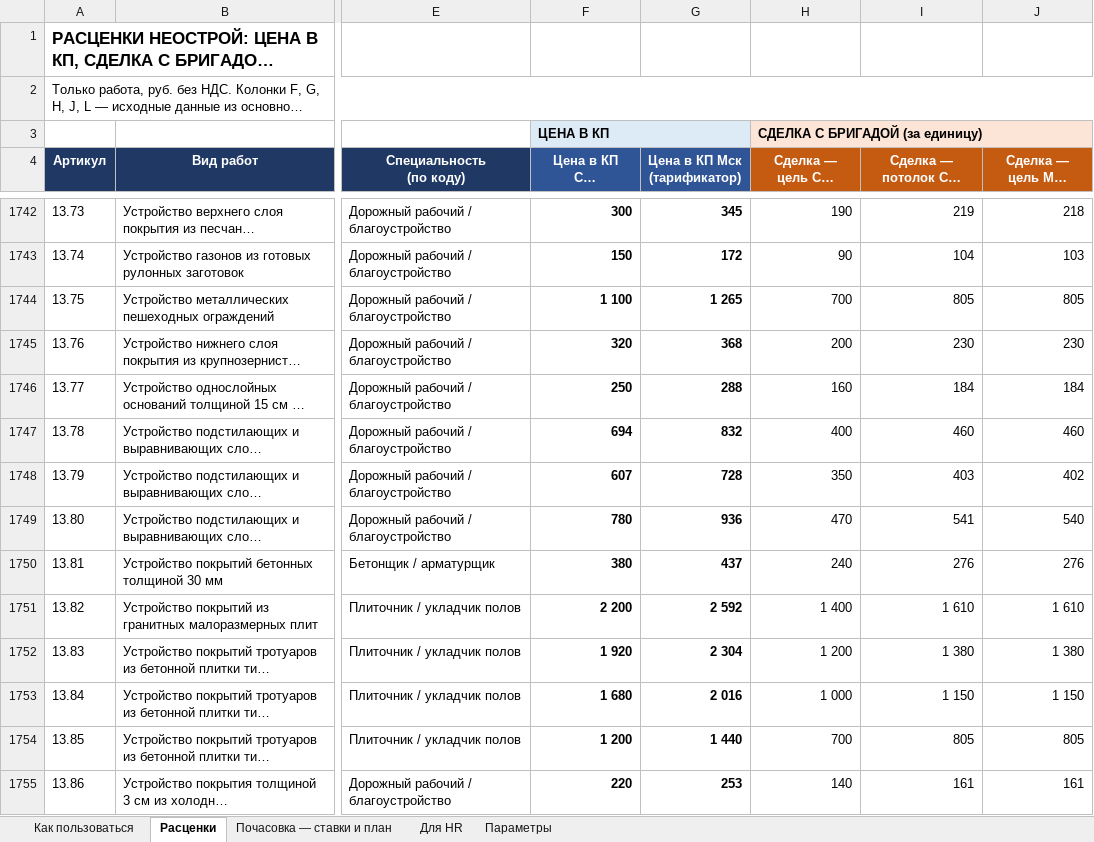
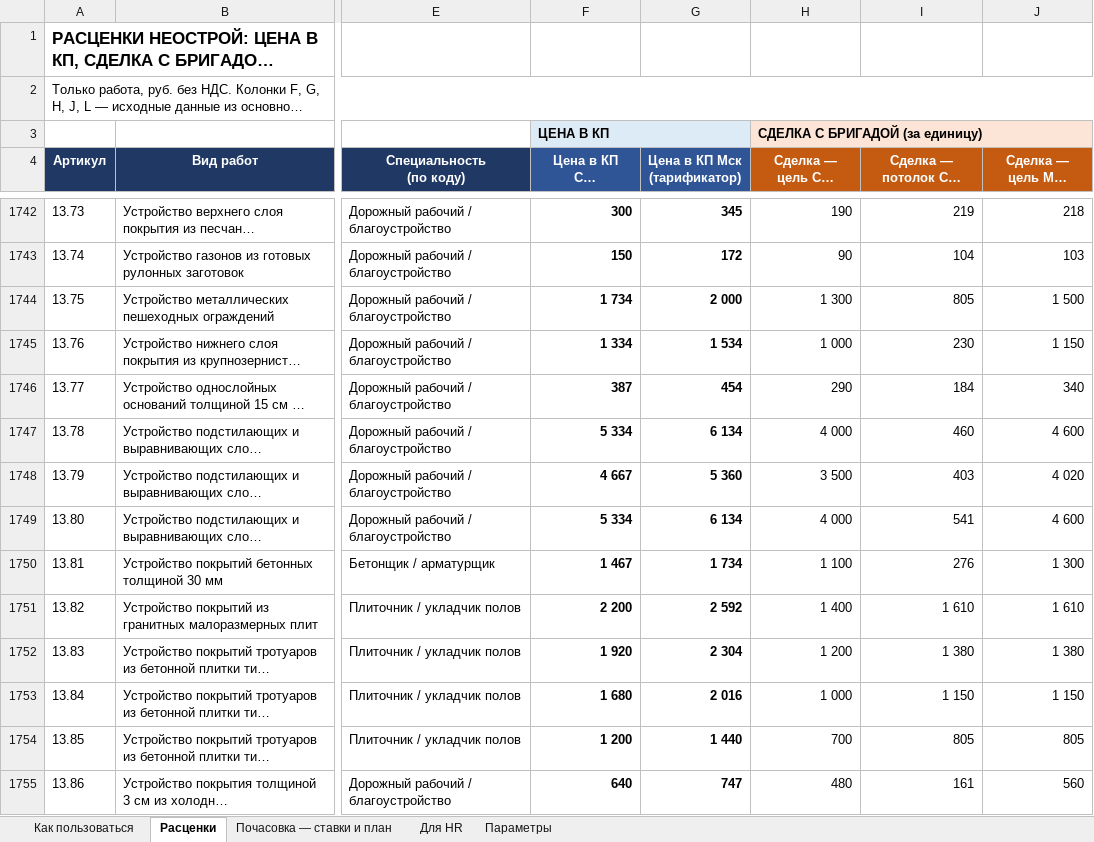
Before and after one commit to ackamenev-lgtm/smeta-web, an Excel workbook: common/Промт и тарификатор/Расценки НЕОСТРОЙ — для сотрудников.xlsx, sheet Расценки, drawn as a sheet; only a part is shown, gaps mark what is left out; long unchanged cells end in …; values as stored, in another font and other column widths than the file's, no borders; conditional formats not drawn; the diff covers the shown part only; the diff names each change by its address in the sheet, - before the commit and + after, or states it on an @@ line.

```diff
--- a/common/Промт и тарификатор/Расценки НЕОСТРОЙ — для сотрудников.xlsx (sheet Расценки)
+++ b/common/Промт и тарификатор/Расценки НЕОСТРОЙ — для сотрудников.xlsx (sheet Расценки)
-F1744 (Цена в КП СПб (тарификатор)): 1 100
+F1744 (Цена в КП СПб (тарификатор)): 1 734
-G1744 (Цена в КП Мск (тарификатор)): 1 265
+G1744 (Цена в КП Мск (тарификатор)): 2 000
-H1744 (Сделка — цель СПб (тарификатор)): 700
+H1744 (Сделка — цель СПб (тарификатор)): 1 300
-J1744 (Сделка — цель Мск (тарификатор)): 805
+J1744 (Сделка — цель Мск (тарификатор)): 1 500
-F1745 (Цена в КП СПб (тарификатор)): 320
+F1745 (Цена в КП СПб (тарификатор)): 1 334
-G1745 (Цена в КП Мск (тарификатор)): 368
+G1745 (Цена в КП Мск (тарификатор)): 1 534
-H1745 (Сделка — цель СПб (тарификатор)): 200
+H1745 (Сделка — цель СПб (тарификатор)): 1 000
-J1745 (Сделка — цель Мск (тарификатор)): 230
+J1745 (Сделка — цель Мск (тарификатор)): 1 150
-F1746 (Цена в КП СПб (тарификатор)): 250
+F1746 (Цена в КП СПб (тарификатор)): 387
-G1746 (Цена в КП Мск (тарификатор)): 288
+G1746 (Цена в КП Мск (тарификатор)): 454
-H1746 (Сделка — цель СПб (тарификатор)): 160
+H1746 (Сделка — цель СПб (тарификатор)): 290
-J1746 (Сделка — цель Мск (тарификатор)): 184
+J1746 (Сделка — цель Мск (тарификатор)): 340
-F1747 (Цена в КП СПб (тарификатор)): 694
+F1747 (Цена в КП СПб (тарификатор)): 5 334
-G1747 (Цена в КП Мск (тарификатор)): 832
+G1747 (Цена в КП Мск (тарификатор)): 6 134
-H1747 (Сделка — цель СПб (тарификатор)): 400
+H1747 (Сделка — цель СПб (тарификатор)): 4 000
-J1747 (Сделка — цель Мск (тарификатор)): 460
+J1747 (Сделка — цель Мск (тарификатор)): 4 600
-F1748 (Цена в КП СПб (тарификатор)): 607
+F1748 (Цена в КП СПб (тарификатор)): 4 667
-G1748 (Цена в КП Мск (тарификатор)): 728
+G1748 (Цена в КП Мск (тарификатор)): 5 360
-H1748 (Сделка — цель СПб (тарификатор)): 350
+H1748 (Сделка — цель СПб (тарификатор)): 3 500
-J1748 (Сделка — цель Мск (тарификатор)): 402
+J1748 (Сделка — цель Мск (тарификатор)): 4 020
-F1749 (Цена в КП СПб (тарификатор)): 780
+F1749 (Цена в КП СПб (тарификатор)): 5 334
-G1749 (Цена в КП Мск (тарификатор)): 936
+G1749 (Цена в КП Мск (тарификатор)): 6 134
-H1749 (Сделка — цель СПб (тарификатор)): 470
+H1749 (Сделка — цель СПб (тарификатор)): 4 000
-J1749 (Сделка — цель Мск (тарификатор)): 540
+J1749 (Сделка — цель Мск (тарификатор)): 4 600
-F1750 (Цена в КП СПб (тарификатор)): 380
+F1750 (Цена в КП СПб (тарификатор)): 1 467
-G1750 (Цена в КП Мск (тарификатор)): 437
+G1750 (Цена в КП Мск (тарификатор)): 1 734
-H1750 (Сделка — цель СПб (тарификатор)): 240
+H1750 (Сделка — цель СПб (тарификатор)): 1 100
-J1750 (Сделка — цель Мск (тарификатор)): 276
+J1750 (Сделка — цель Мск (тарификатор)): 1 300
-F1755 (Цена в КП СПб (тарификатор)): 220
+F1755 (Цена в КП СПб (тарификатор)): 640
-G1755 (Цена в КП Мск (тарификатор)): 253
+G1755 (Цена в КП Мск (тарификатор)): 747
-H1755 (Сделка — цель СПб (тарификатор)): 140
+H1755 (Сделка — цель СПб (тарификатор)): 480
-J1755 (Сделка — цель Мск (тарификатор)): 161
+J1755 (Сделка — цель Мск (тарификатор)): 560
```
Also changed, not shown: 592 edited cells elsewhere in this sheet, hidden cells, common/Промт и тарификатор/Материалы НЕОСТРОЙ — себестоимость и наценка.xlsx, 2 other files.
